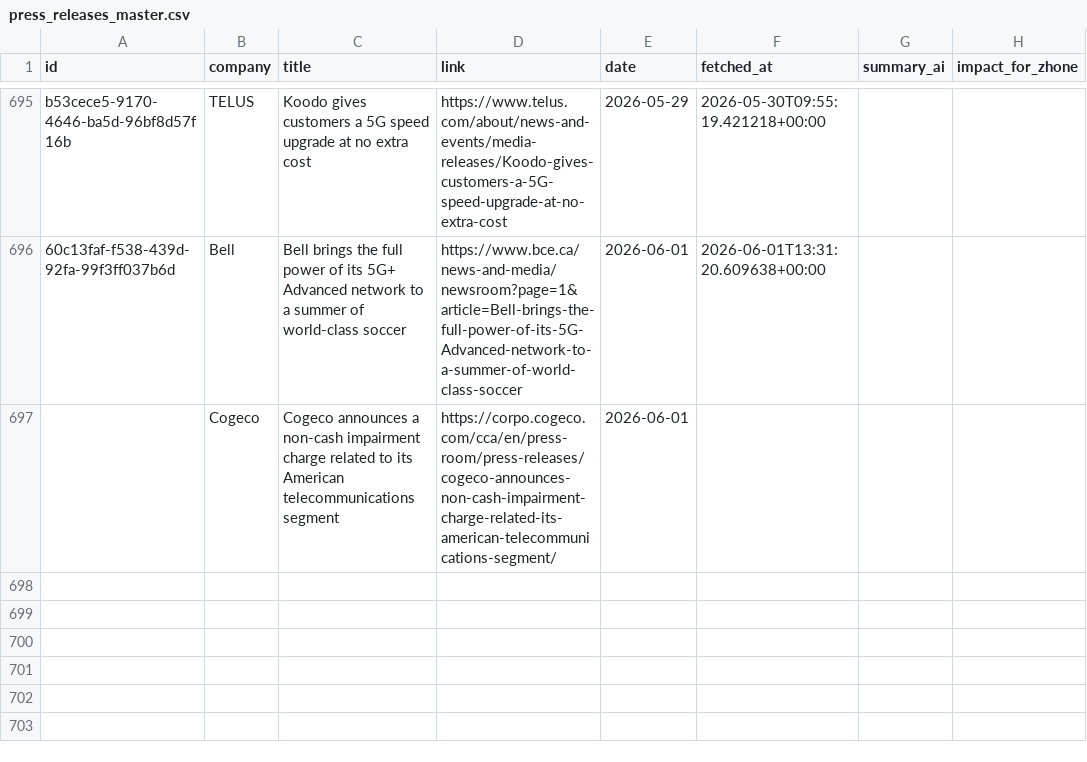
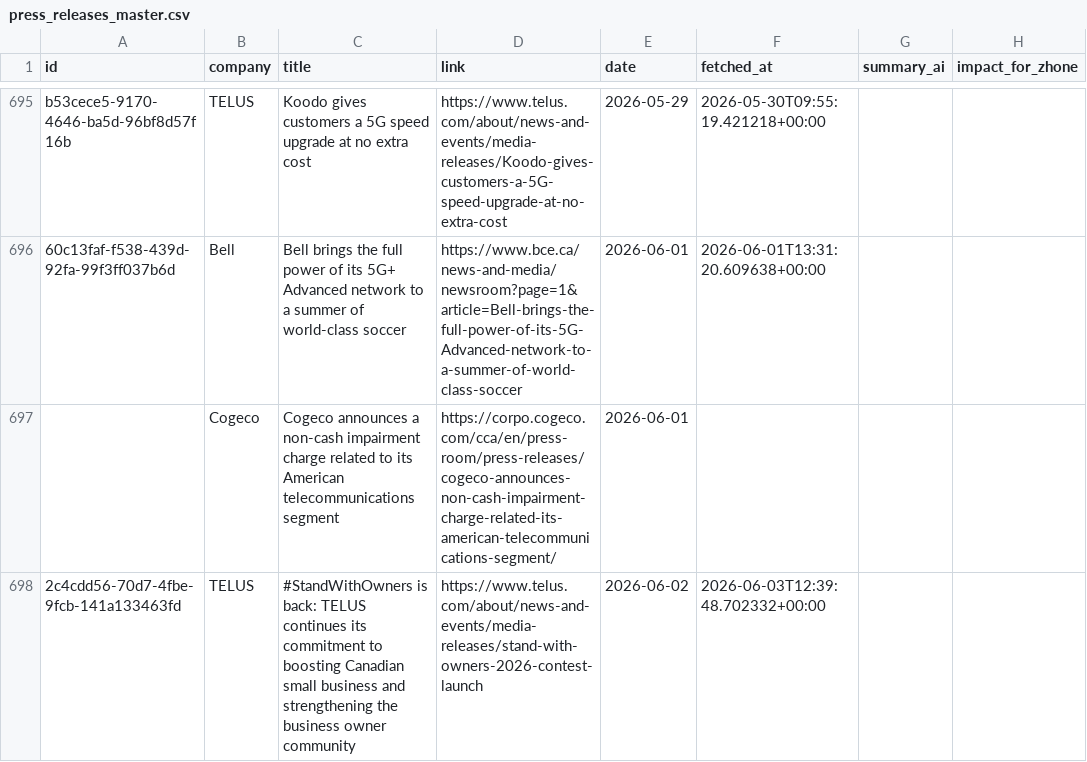
Before and after one commit to flabelle999/customer-presswatch, a CSV file: press_releases_master.csv, drawn as a sheet; only a part is shown, gaps mark what is left out.

```diff
--- a/press_releases_master.csv
+++ b/press_releases_master.csv
@@ -697 +697,2 @@ b53cece5-9170-4646-ba5d-96bf8d57f16b,TELUS,Koodo gives customers a 5G speed upgr
 ,Cogeco,Cogeco announces a non-cash impairment charge related to its American telecommunications segment,https://corpo.cogeco.com/cca/en/press-room/press-releases/cogeco-announces-non-cash-impairment-charge-related-its-american-telecommunications-segment/,2026-06-01
+2c4cdd56-70d7-4fbe-9fcb-141a133463fd,TELUS,#StandWithOwners is back: TELUS continues its commitment to boosting Canadian small business and strengthening the business owner community,https://www.telus.com/about/news-and-events/media-releases/stand-with-owners-2026-contest-launch,2026-06-02,2026-06-03T12:39:48.702332+00:00,,
```
